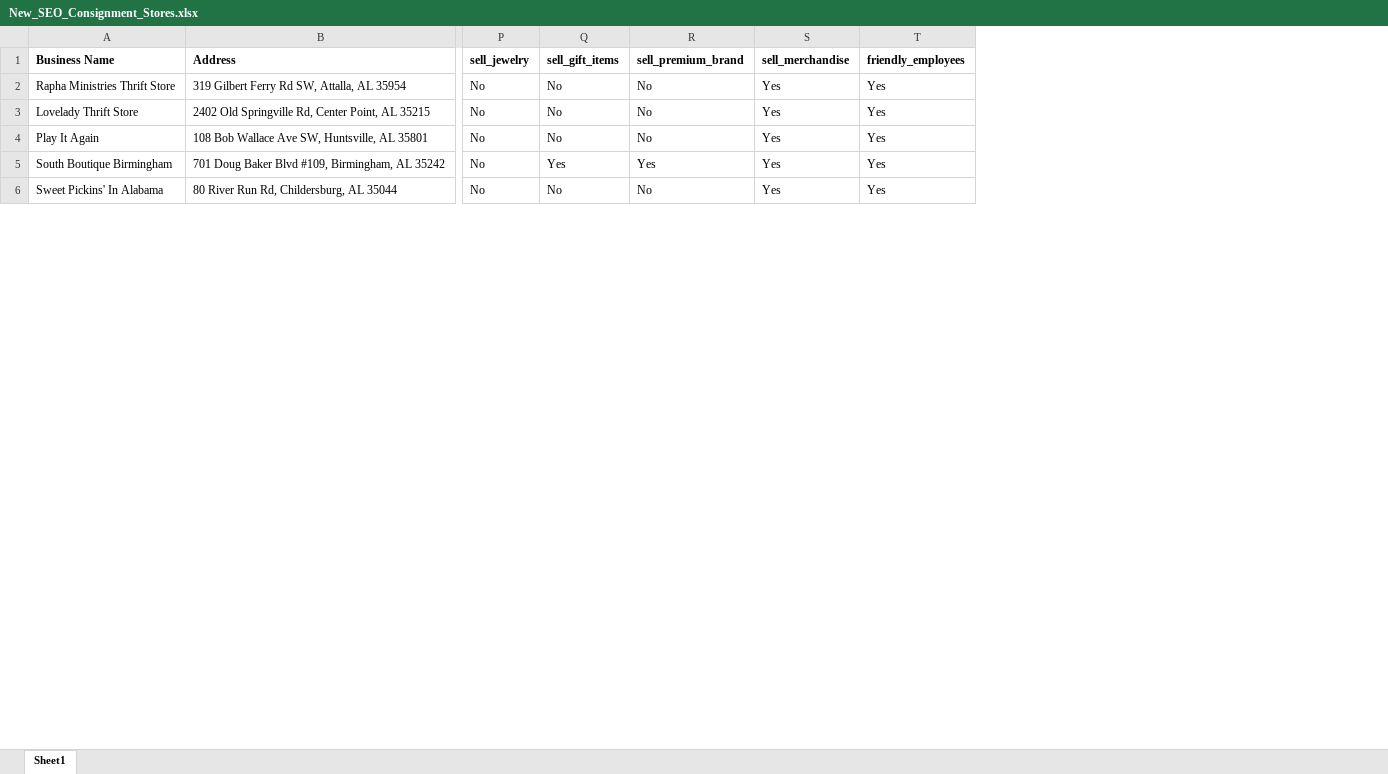
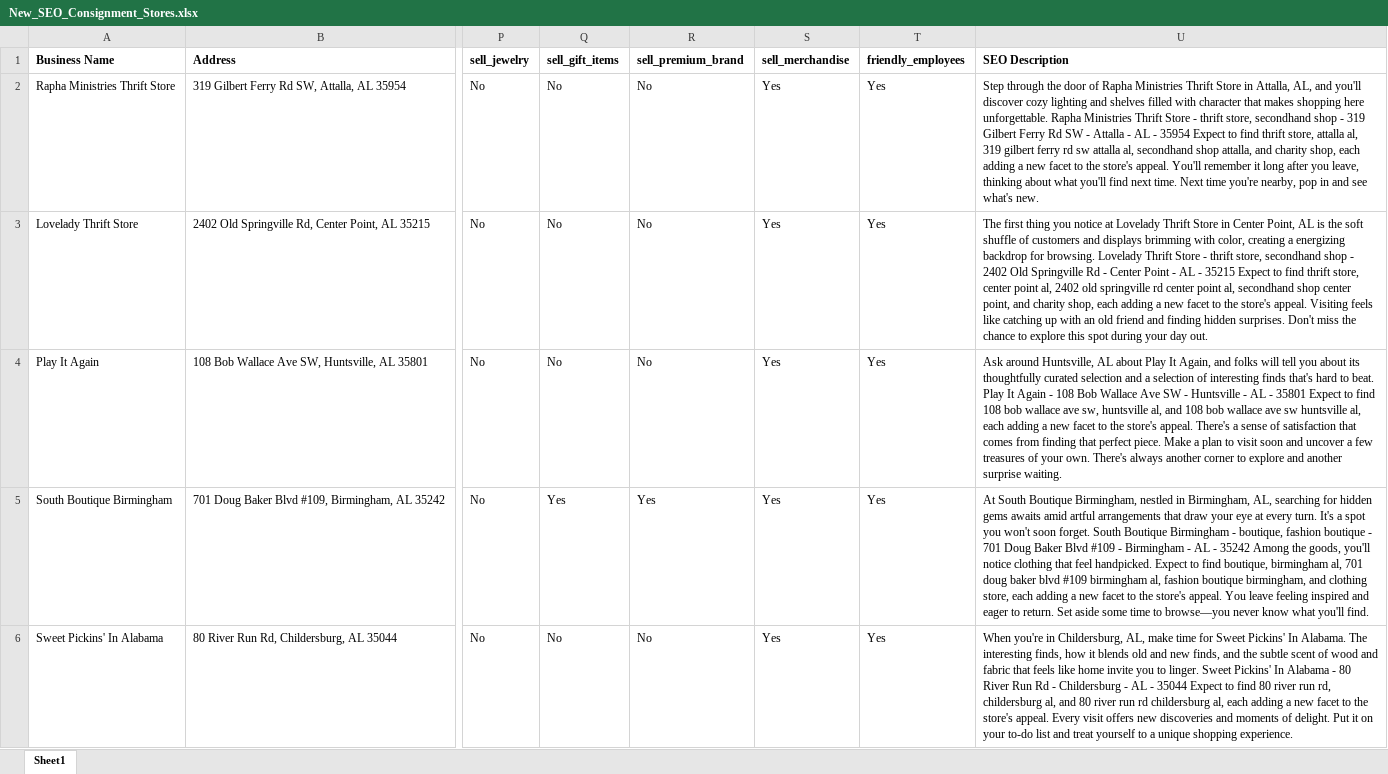
Before and after one commit to sad160130/consignment-stores-near-me, an Excel workbook: New_SEO_Consignment_Stores.xlsx, sheet Sheet1, drawn as a sheet; only a part is shown, gaps mark what is left out; values as stored, in another font and other column widths than the file's, no borders; the diff names each change by its address in the sheet, - before the commit and + after, or states it on an @@ line.

```diff
--- a/New_SEO_Consignment_Stores.xlsx (sheet Sheet1)
+++ b/New_SEO_Consignment_Stores.xlsx (sheet Sheet1)
+column U (SEO Description), rows 2-6: Step through the door of Rapha Ministries Thrift Store in Attalla, AL, and you'll discover cozy lighting and shelves filled with character that makes shopping here unforgettable. Rapha Ministries Thrift Store - thrift store, secondhand shop - 319 Gilbert Ferry Rd SW - Attalla - AL - 35954 Expect to find thrift store, attalla al, 319 gilbert ferry rd sw attalla al, secondhand shop attalla, and charity shop, each adding a new facet to the store's appeal. You'll remember it long after you leave, thinking about what you'll find next time. Next time you're nearby, pop in and see what's new. | The first thing you notice at Lovelady Thrift Store in Center Point, AL is the soft shuffle of customers and displays brimming with color, creating a energizing backdrop for browsing. Lovelady Thrift Store - thrift store, secondhand shop - 2402 Old Springville Rd - Center Point - AL - 35215 Expect to find thrift store, center point al, 2402 old springville rd center point al, secondhand shop center point, and charity shop, each adding a new facet to the store's appeal. Visiting feels like catching up with an old friend and finding hidden surprises. Don't miss the chance to explore this spot during your day out. | Ask around Huntsville, AL about Play It Again, and folks will tell you about its thoughtfully curated selection and a selection of interesting finds that's hard to beat. Play It Again - 108 Bob Wallace Ave SW - Huntsville - AL - 35801 Expect to find 108 bob wallace ave sw, huntsville al, and 108 bob wallace ave sw huntsville al, each adding a new facet to the store's appeal. There's a sense of satisfaction that comes from finding that perfect piece. Make a plan to visit soon and uncover a few treasures of your own. There's always another corner to explore and another surprise waiting. | At South Boutique Birmingham, nestled in Birmingham, AL, searching for hidden gems awaits amid artful arrangements that draw your eye at every turn. It's a spot you won't soon forget. South Boutique Birmingham - boutique, fashion boutique - 701 Doug Baker Blvd #109 - Birmingham - AL - 35242 Among the goods, you'll notice clothing that feel handpicked. Expect to find boutique, birmingham al, 701 doug baker blvd #109 birmingham al, fashion boutique birmingham, and clothing store, each adding a new facet to the store's appeal. You leave feeling inspired and eager to return. Set aside some time to browse—you never know what you'll find. | When you're in Childersburg, AL, make time for Sweet Pickins' In Alabama. The interesting finds, how it blends old and new finds, and the subtle scent of wood and fabric that feels like home invite you to linger. Sweet Pickins' In Alabama - 80 River Run Rd - Childersburg - AL - 35044 Expect to find 80 river run rd, childersburg al, and 80 river run rd childersburg al, each adding a new facet to the store's appeal. Every visit offers new discoveries and moments of delight. Put it on your to-do list and treat yourself to a unique shopping experience.
```
Also changed, not shown: 3 other files.
